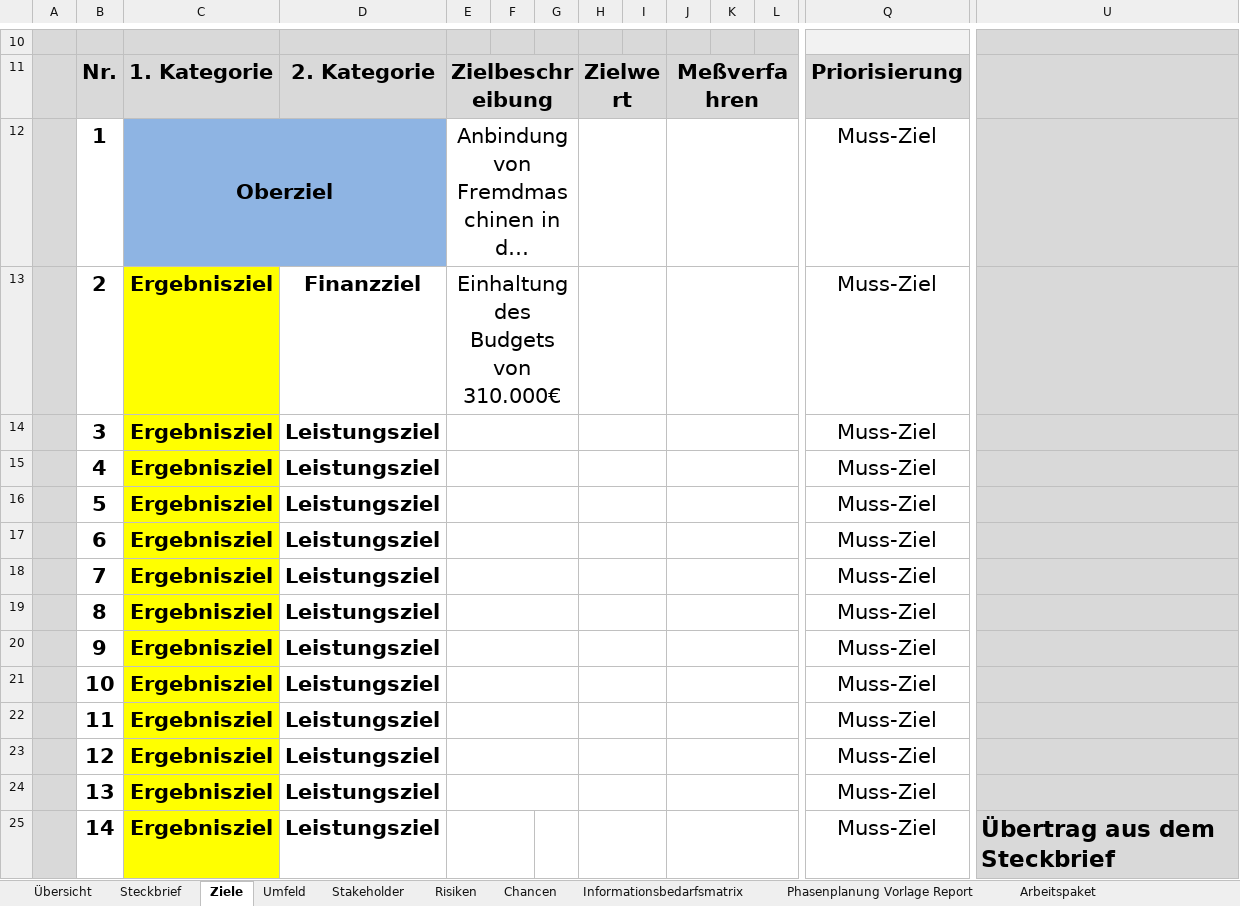
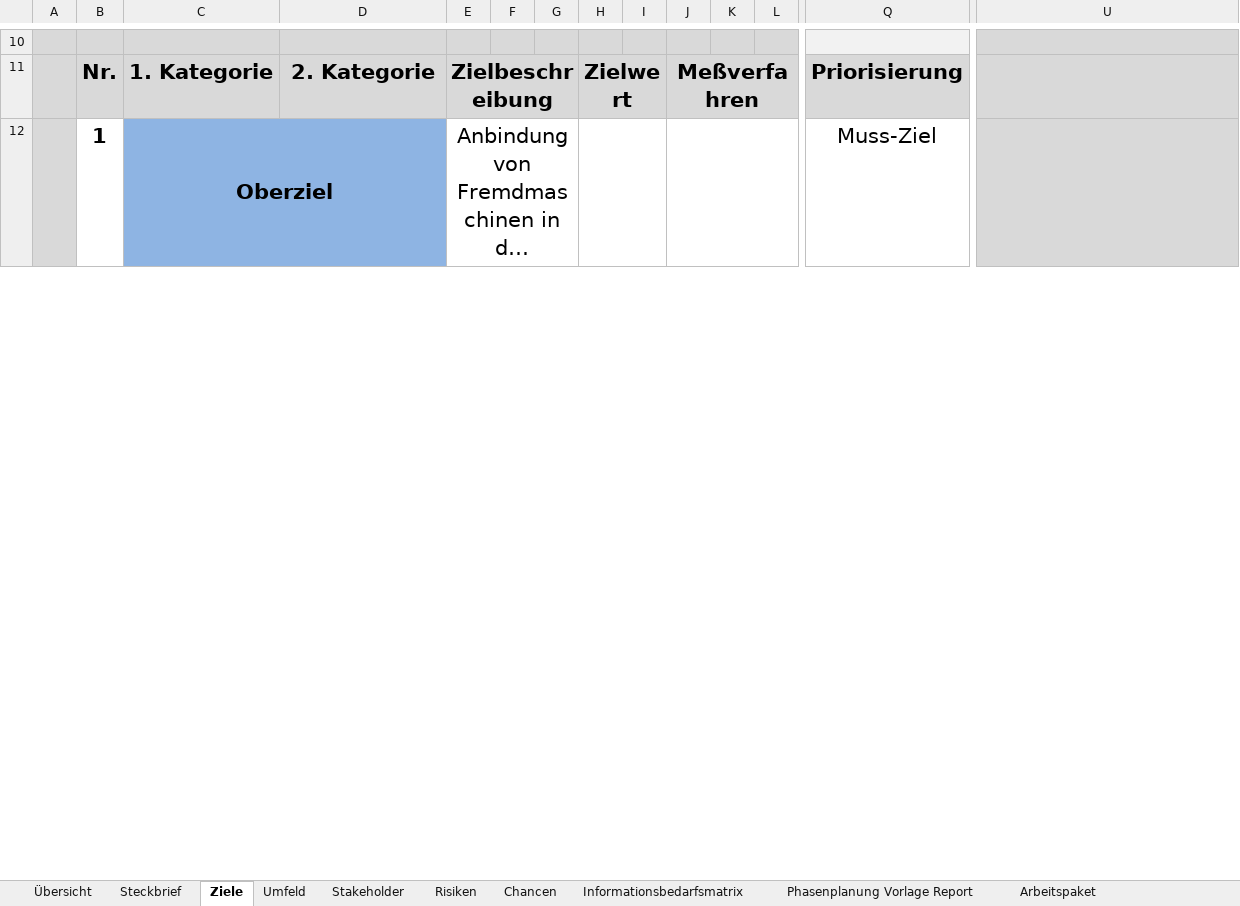
Before and after one commit to janzendi/IPMAD, an Excel workbook: Vorlagetool Excel Blattsammlung ICB4 V7_1.xlsx, sheet Ziele, drawn as a sheet; only a part is shown, gaps mark what is left out; long unchanged cells end in …; values as stored, in another font and other column widths than the file's, no borders; charts and pictures not drawn; removed rows and columns are numbered as before the commit, all else as after; rows hold the shown columns only; the diff covers the shown part only; the diff names each change by its address in the sheet, - before the commit and + after, or states it on an @@ line.

```diff
--- a/Vorlagetool Excel Blattsammlung ICB4 V7_1.xlsx (sheet Ziele)
+++ b/Vorlagetool Excel Blattsammlung ICB4 V7_1.xlsx (sheet Ziele)
-row 13:  | 2 | Ergebnisziel | Finanzziel | Einhaltung des Budgets von 310.000€ |  |  |  |  |  |  |  | Muss-Ziel
-row 14:  | 3 | Ergebnisziel | Leistungsziel |  |  |  |  |  |  |  |  | Muss-Ziel
-row 15:  | 4 | Ergebnisziel | Leistungsziel |  |  |  |  |  |  |  |  | Muss-Ziel
-row 16:  | 5 | Ergebnisziel | Leistungsziel |  |  |  |  |  |  |  |  | Muss-Ziel
-row 17:  | 6 | Ergebnisziel | Leistungsziel |  |  |  |  |  |  |  |  | Muss-Ziel
-row 18:  | 7 | Ergebnisziel | Leistungsziel |  |  |  |  |  |  |  |  | Muss-Ziel
-row 19:  | 8 | Ergebnisziel | Leistungsziel |  |  |  |  |  |  |  |  | Muss-Ziel
-row 20:  | 9 | Ergebnisziel | Leistungsziel |  |  |  |  |  |  |  |  | Muss-Ziel
@@ row 21 hidden:  | 10 | Ergebnisziel | Leistungsziel |  |  |  |  |  |  |  |  | Muss-Ziel @@
@@ row 22 hidden:  | 11 | Ergebnisziel | Leistungsziel |  |  |  |  |  |  |  |  | Muss-Ziel @@
@@ row 23 hidden:  | 12 | Ergebnisziel | Leistungsziel |  |  |  |  |  |  |  |  | Muss-Ziel @@
@@ row 24 hidden:  | 13 | Ergebnisziel | Leistungsziel |  |  |  |  |  |  |  |  | Muss-Ziel @@
@@ row 25 hidden:  | 14 | Ergebnisziel | Leistungsziel |  |  |  |  |  |  |  |  | Muss-Ziel | Übertrag aus dem Steckbrief @@
```
Also changed, not shown: 9 added rows, 1 removed row, 3 hidden or unhidden rows, 32 edited cells and cell formats elsewhere in this sheet, sheet Stakeholder, sheet Umfeld, sheet Steckbrief, charts or pictures, 3 other files.
